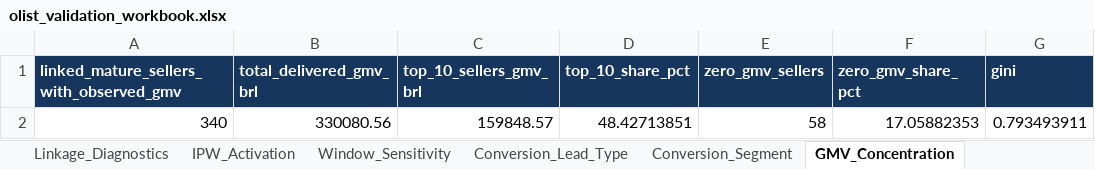
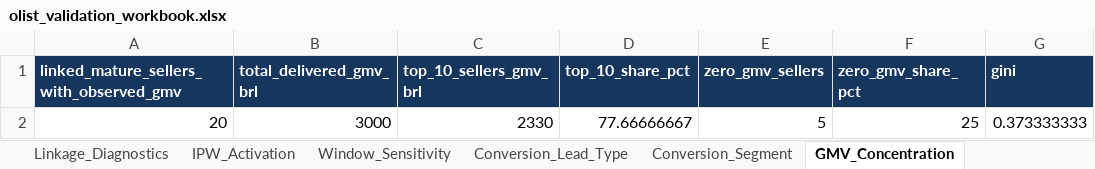
Before and after one commit to rezinak2003-afk/olist-seller-acquisition-value, an Excel workbook: excel/olist_validation_workbook.xlsx, sheet GMV_Concentration, drawn as a sheet; values as stored, in another font and other column widths than the file's, no borders; table styles not drawn; removed rows and columns are numbered as before the commit, all else as after; the diff names each change by its address in the sheet, - before the commit and + after, or states it on an @@ line.

```diff
--- a/excel/olist_validation_workbook.xlsx (sheet GMV_Concentration)
+++ b/excel/olist_validation_workbook.xlsx (sheet GMV_Concentration)
-row 2: 340 | 330080.56 | 159848.57 | 48.42713851 | 58 | 17.05882353 | 0.793493911
+row 2: 20 | 3000 | 2330 | 77.66666667 | 5 | 25 | 0.373333333
```
Also changed, not shown: sheet Seller_Value, sheet Inferential_Tests, sheet Linkage_Diagnostics, sheet Channel_Summary, sheet Window_Sensitivity, sheet Conversion_Segment, 9 more sheets, charts or pictures, 38 other files.
